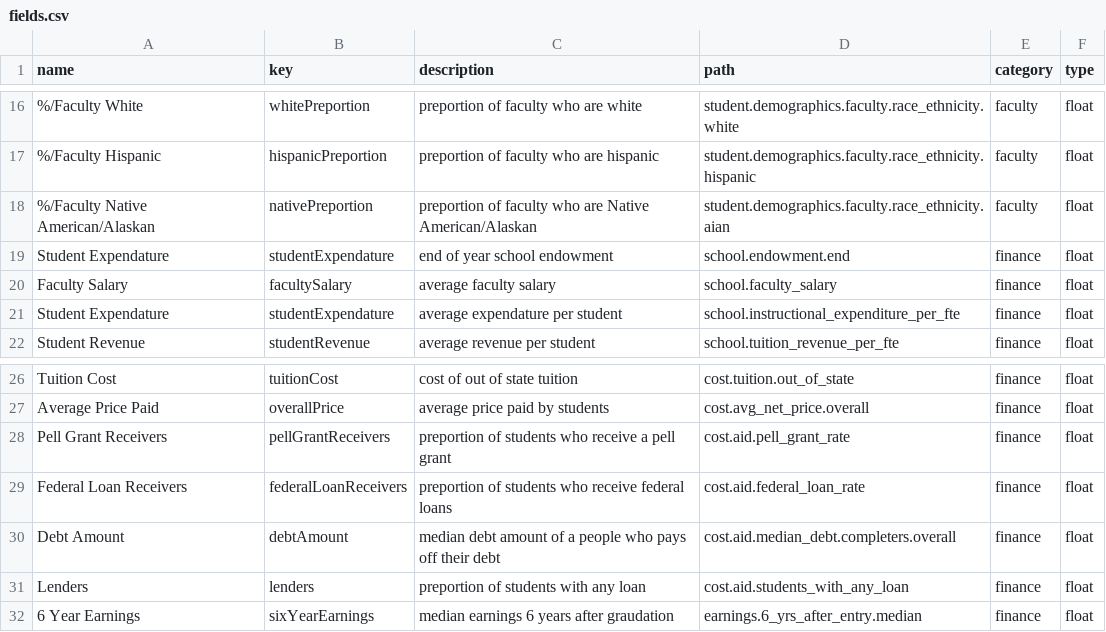
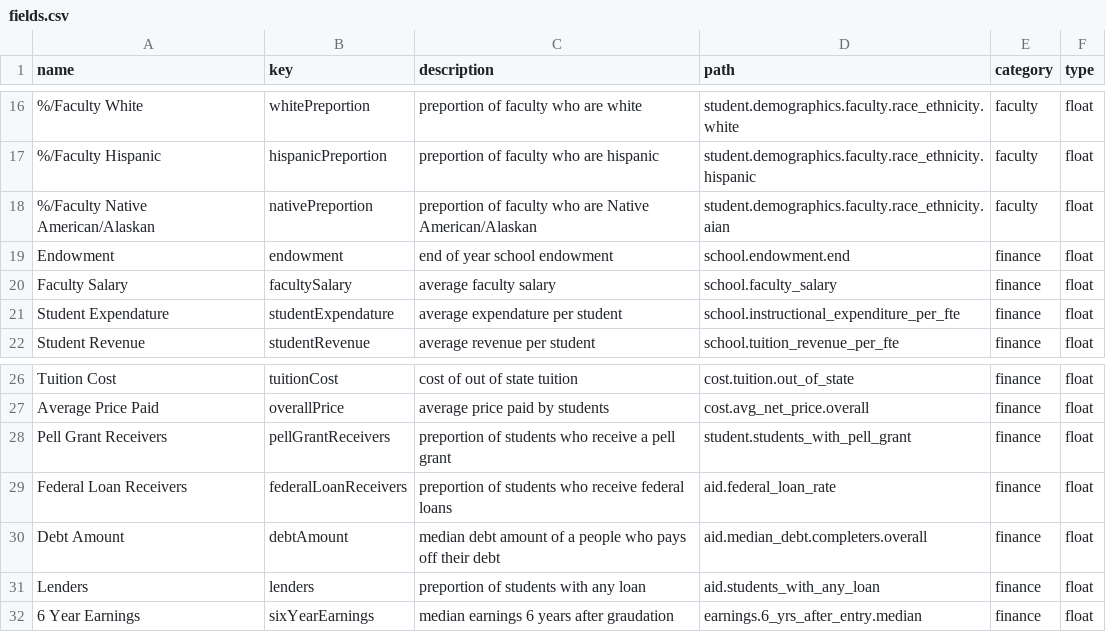
Before and after one commit to 404Wolf/bubble-school, a CSV file: src/university/fields.csv, drawn as a sheet; only a part is shown, gaps mark what is left out; the diff names each change by its address in the sheet, - before the commit and + after, or states it on an @@ line.

Commit message:
Improved fields

```diff
--- a/src/university/fields.csv
+++ b/src/university/fields.csv
-A19 (name): Student Expendature
+A19 (name): Endowment
-B19 (key): studentExpendature
+B19 (key): endowment
-D28 (path): cost.aid.pell_grant_rate
+D28 (path): student.students_with_pell_grant
-D29 (path): cost.aid.federal_loan_rate
+D29 (path): aid.federal_loan_rate
-D30 (path): cost.aid.median_debt.completers.overall
+D30 (path): aid.median_debt.completers.overall
-D31 (path): cost.aid.students_with_any_loan
+D31 (path): aid.students_with_any_loan
```
